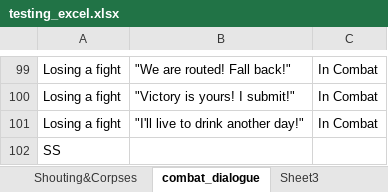
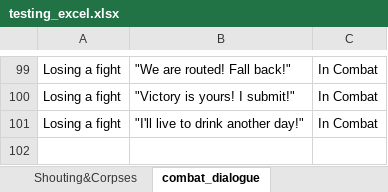
Before and after one commit to geoartop/Thesis-LLM-FineTuning-for-interactive-game-dialogues, an Excel workbook: testing_excel.xlsx, sheet combat_dialogue, drawn as a sheet; only a part is shown, gaps mark what is left out; values as stored, in another font and other column widths than the file's, no borders; the diff names each change by its address in the sheet, - before the commit and + after, or states it on an @@ line.

```diff
--- a/testing_excel.xlsx (sheet combat_dialogue)
+++ b/testing_excel.xlsx (sheet combat_dialogue)
-row 102: SS
```
Also changed, not shown: other sheet tabs, 1 other file.
